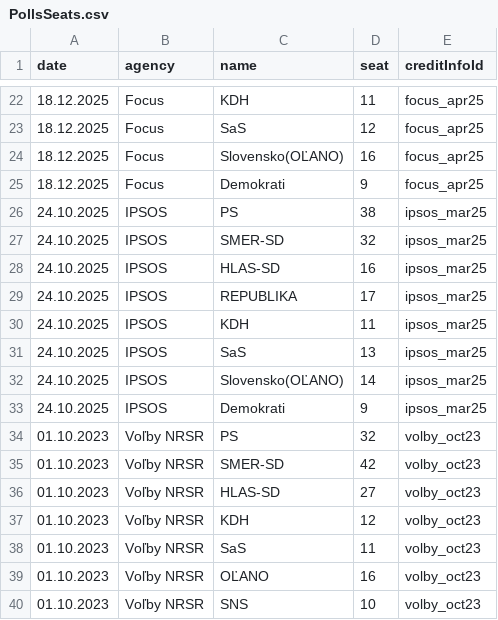
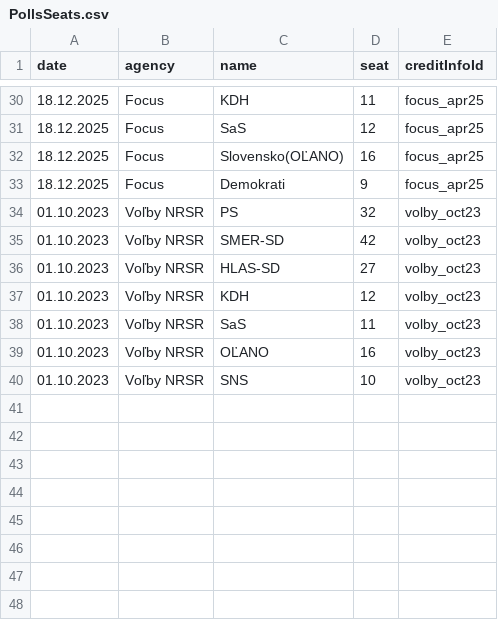
Before and after one commit to MartinHBA/politicalparties, a CSV file: PollsSeats.csv, drawn as a sheet; only a part is shown, gaps mark what is left out; removed rows and columns are numbered as before the commit, all else as after; the diff covers the shown part only; the diff names each change by its address in the sheet, - before the commit and + after, or states it on an @@ line.

```diff
--- a/PollsSeats.csv
+++ b/PollsSeats.csv
-row 26: 24.10.2025 | IPSOS | PS | 38 | ipsos_mar25
-row 27: 24.10.2025 | IPSOS | SMER-SD | 32 | ipsos_mar25
-row 28: 24.10.2025 | IPSOS | HLAS-SD | 16 | ipsos_mar25
-row 29: 24.10.2025 | IPSOS | REPUBLIKA | 17 | ipsos_mar25
-row 30: 24.10.2025 | IPSOS | KDH | 11 | ipsos_mar25
-row 31: 24.10.2025 | IPSOS | SaS | 13 | ipsos_mar25
-row 32: 24.10.2025 | IPSOS | Slovensko(OĽANO) | 14 | ipsos_mar25
-row 33: 24.10.2025 | IPSOS | Demokrati | 9 | ipsos_mar25
```
Also changed, not shown: 16 added rows and 8 removed rows elsewhere in this file.
